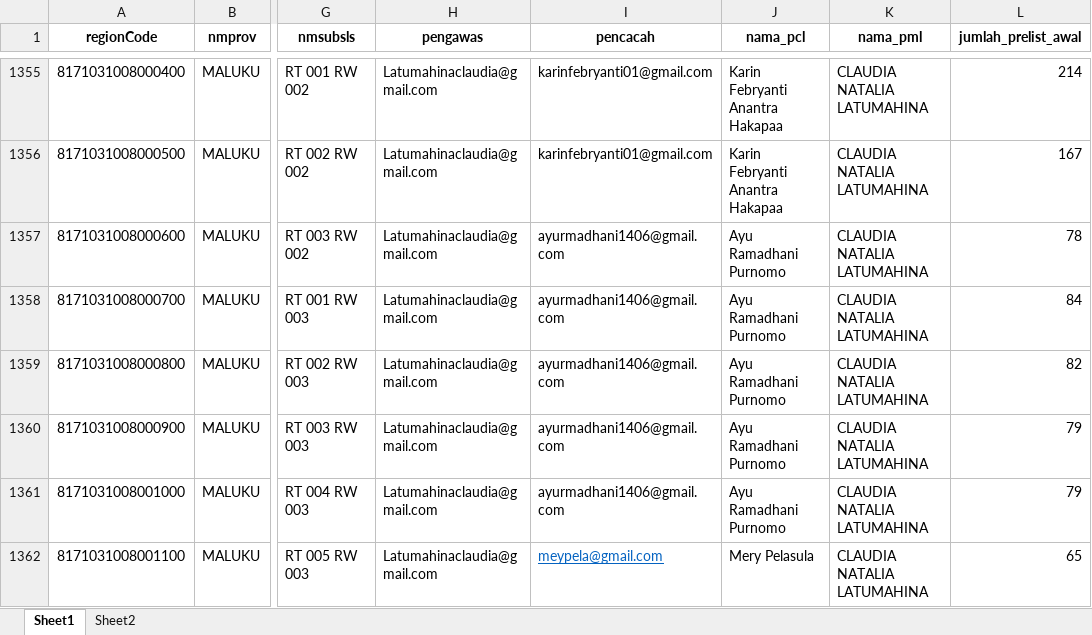
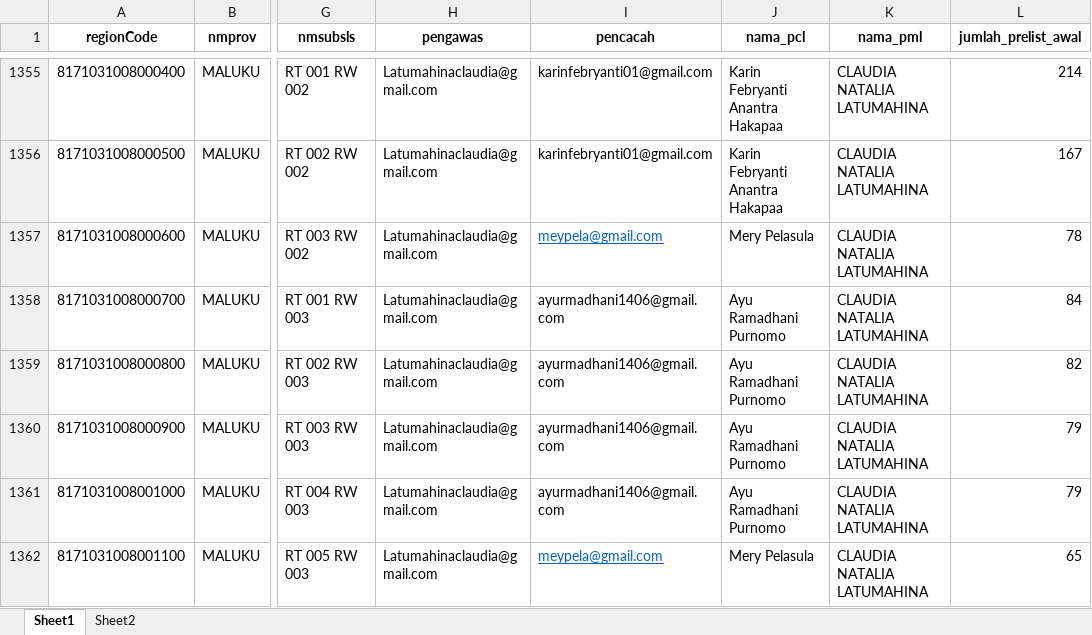
Before and after one commit to zokta77/monitoring-petugas, an Excel workbook: data/master_data.xlsx, sheet Sheet1, drawn as a sheet; only a part is shown, gaps mark what is left out; values as stored, in another font and other column widths than the file's, no borders; the diff names each change by its address in the sheet, - before the commit and + after, or states it on an @@ line.

```diff
--- a/data/master_data.xlsx (sheet Sheet1)
+++ b/data/master_data.xlsx (sheet Sheet1)
-I1357 (pencacah): ayurmadhani1406@gmail.com
+I1357 (pencacah): meypela@gmail.com
@@ I1357 underline: off → on, text colour: black → #0563C1 @@
-J1357 (nama_pcl): Ayu Ramadhani Purnomo
+J1357 (nama_pcl): Mery Pelasula
```
Also changed, not shown: 2 other files.
